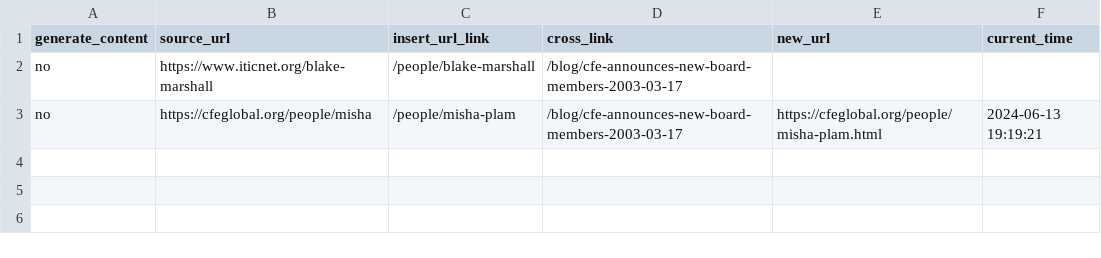
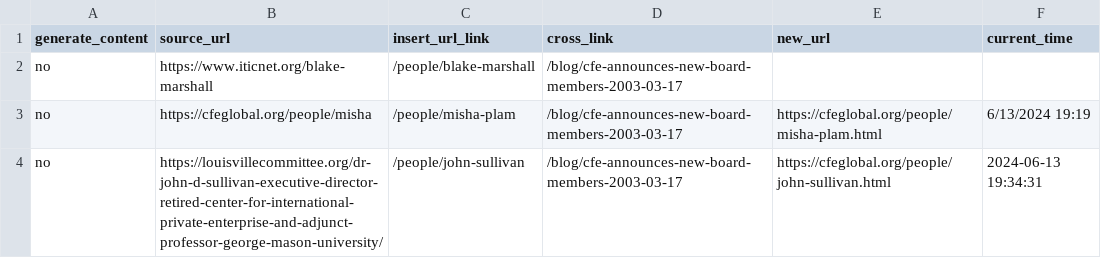
Before and after one commit to fozak/cfeglobal.org, a CSV file: a/log.csv, drawn as a sheet.

```diff
--- a/a/log.csv
+++ b/a/log.csv
@@ -2,2 +2,3 @@ generate_content,source_url,insert_url_link,cross_link,new_url,current_time
 no,https://www.iticnet.org/blake-marshall,/people/blake-marshall,/blog/cfe-announces-new-board-members-2003-03-17,,
-no,https://cfeglobal.org/people/misha,/people/misha-plam,/blog/cfe-announces-new-board-members-2003-03-17,https://cfeglobal.org/people/misha-plam.html,2024-06-13 19:19:21
+no,https://cfeglobal.org/people/misha,/people/misha-plam,/blog/cfe-announces-new-board-members-2003-03-17,https://cfeglobal.org/people/misha-plam.html,6/13/2024 19:19
+no,https://louisvillecommittee.org/dr-john-d-sullivan-executive-director-retired-center-for-international-private-enterprise-and-adjunct-professor-george-mason-university/,/people/john-sullivan,/blog/cfe-announces-new-board-members-2003-03-17,https://cfeglobal.org/people/john-sullivan.html,2024-06-13 19:34:31
```
Also changed, not shown: 2 other files.
